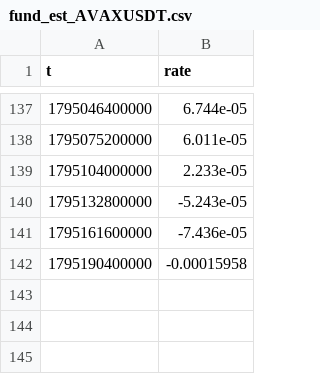
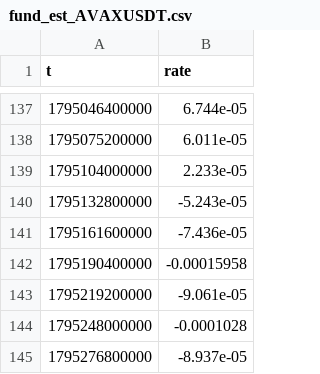
Before and after one commit to Shenhan01-sys/Fabius, a CSV file: ledger/bars/fund_est_AVAXUSDT.csv, drawn as a sheet; only a part is shown, gaps mark what is left out.

```diff
--- a/ledger/bars/fund_est_AVAXUSDT.csv
+++ b/ledger/bars/fund_est_AVAXUSDT.csv
@@ -142 +142,4 @@ t,rate
 1795190400000,-0.00015958
+1795219200000,-9.061e-05
+1795248000000,-0.0001028
+1795276800000,-8.937e-05
```
Also changed, not shown: ledger/bars/fund_est_ADAUSDT.csv, ledger/bars/fund_est_ATOMUSDT.csv, 49 other files.
